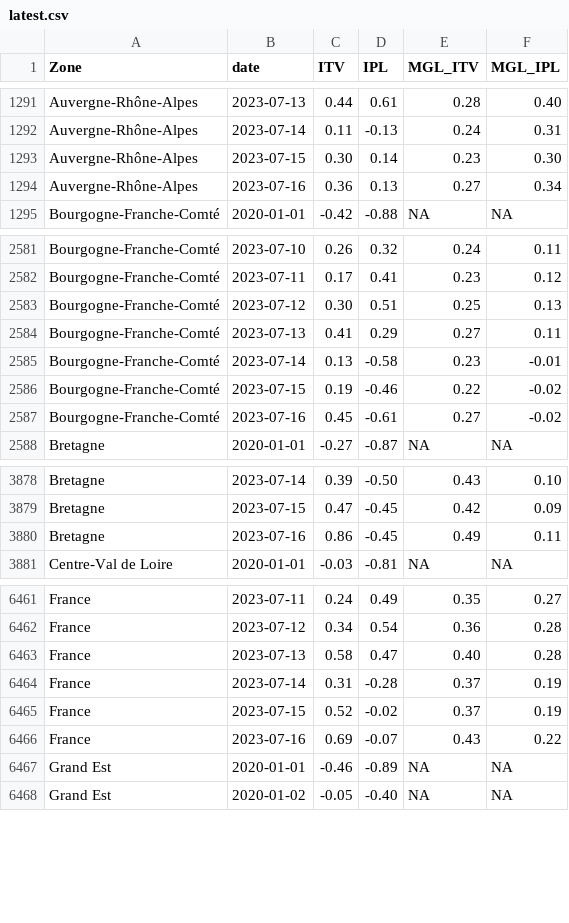
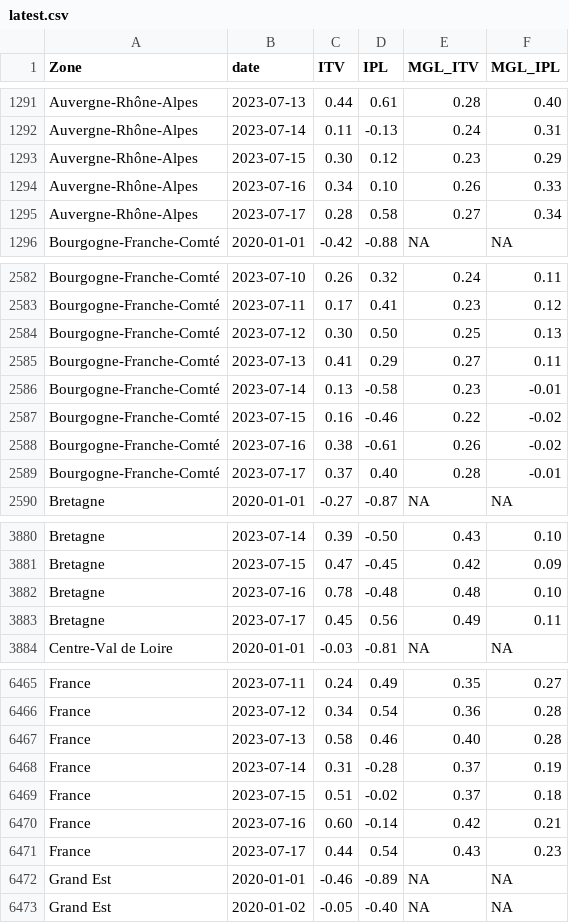
Before and after one commit to CEREMA/data-trafic, a CSV file: fr/latest.csv, drawn as a sheet; only a part is shown, gaps mark what is left out; the diff covers the shown part only.

```diff
--- a/fr/latest.csv
+++ b/fr/latest.csv
@@ -1292,4 +1292,5 @@ Auvergne-Rhône-Alpes,2023-07-13,0.44,0.61,0.28,0.40
 Auvergne-Rhône-Alpes,2023-07-14,0.11,-0.13,0.24,0.31
-Auvergne-Rhône-Alpes,2023-07-15,0.30,0.14,0.23,0.30
-Auvergne-Rhône-Alpes,2023-07-16,0.36,0.13,0.27,0.34
+Auvergne-Rhône-Alpes,2023-07-15,0.30,0.12,0.23,0.29
+Auvergne-Rhône-Alpes,2023-07-16,0.34,0.10,0.26,0.33
+Auvergne-Rhône-Alpes,2023-07-17,0.28,0.58,0.27,0.34
 Bourgogne-Franche-Comté,2020-01-01,-0.42,-0.88,NA,NA
@@ -2582,7 +2583,8 @@ Bourgogne-Franche-Comté,2023-07-10,0.26,0.32,0.24,0.11
 Bourgogne-Franche-Comté,2023-07-11,0.17,0.41,0.23,0.12
-Bourgogne-Franche-Comté,2023-07-12,0.30,0.51,0.25,0.13
+Bourgogne-Franche-Comté,2023-07-12,0.30,0.50,0.25,0.13
 Bourgogne-Franche-Comté,2023-07-13,0.41,0.29,0.27,0.11
 Bourgogne-Franche-Comté,2023-07-14,0.13,-0.58,0.23,-0.01
-Bourgogne-Franche-Comté,2023-07-15,0.19,-0.46,0.22,-0.02
-Bourgogne-Franche-Comté,2023-07-16,0.45,-0.61,0.27,-0.02
+Bourgogne-Franche-Comté,2023-07-15,0.16,-0.46,0.22,-0.02
+Bourgogne-Franche-Comté,2023-07-16,0.38,-0.61,0.26,-0.02
+Bourgogne-Franche-Comté,2023-07-17,0.37,0.40,0.28,-0.01
 Bretagne,2020-01-01,-0.27,-0.87,NA,NA
@@ -3879,3 +3881,4 @@ Bretagne,2023-07-14,0.39,-0.50,0.43,0.10
 Bretagne,2023-07-15,0.47,-0.45,0.42,0.09
-Bretagne,2023-07-16,0.86,-0.45,0.49,0.11
+Bretagne,2023-07-16,0.78,-0.48,0.48,0.10
+Bretagne,2023-07-17,0.45,0.56,0.49,0.11
 Centre-Val de Loire,2020-01-01,-0.03,-0.81,NA,NA
@@ -6462,6 +6466,7 @@ France,2023-07-11,0.24,0.49,0.35,0.27
 France,2023-07-12,0.34,0.54,0.36,0.28
-France,2023-07-13,0.58,0.47,0.40,0.28
+France,2023-07-13,0.58,0.46,0.40,0.28
 France,2023-07-14,0.31,-0.28,0.37,0.19
-France,2023-07-15,0.52,-0.02,0.37,0.19
-France,2023-07-16,0.69,-0.07,0.43,0.22
+France,2023-07-15,0.51,-0.02,0.37,0.18
+France,2023-07-16,0.60,-0.14,0.42,0.21
+France,2023-07-17,0.44,0.54,0.43,0.23
 Grand Est,2020-01-01,-0.46,-0.89,NA,NA
```
Also changed, not shown: 9 added rows and 15 edited cells elsewhere in this file, collectivites/paris_brut_latest.csv, 2 other files.
